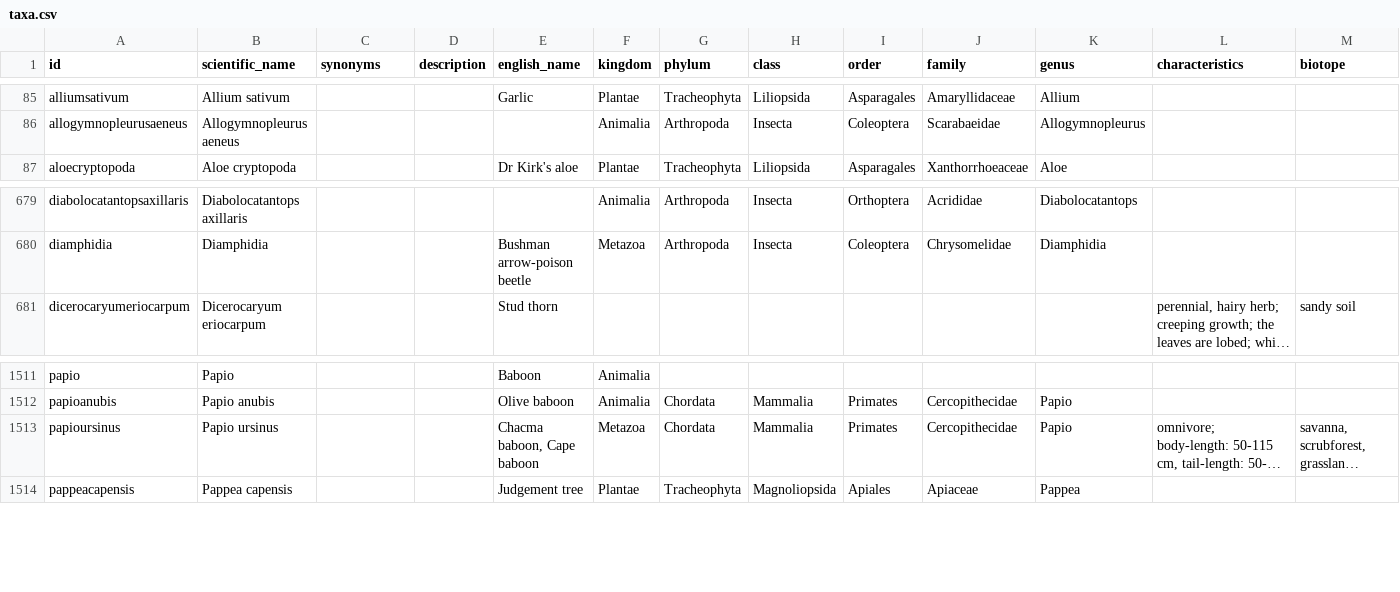
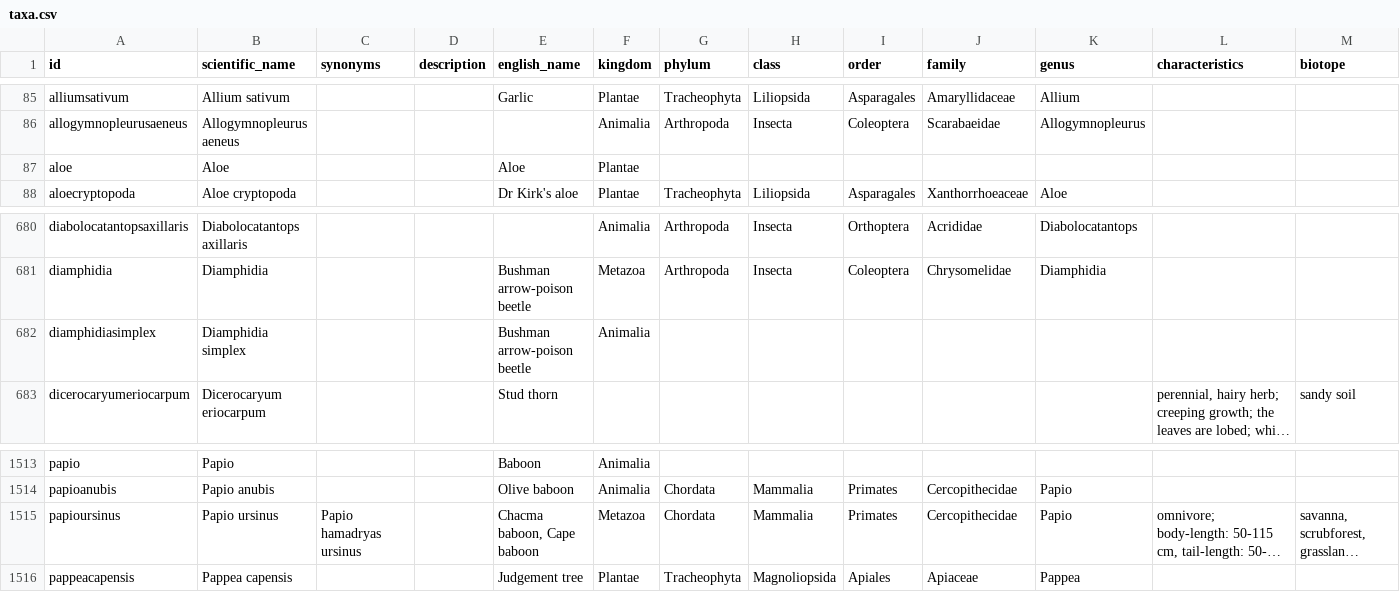
Before and after one commit to tsammalex/tsammalex, a CSV file: tsammalexdata/data/taxa.csv, drawn as a sheet; only a part is shown, gaps mark what is left out; long unchanged cells end in …; addresses are those after the commit; rows hold the shown columns only; the diff names each change by its address in the sheet, - before the commit and + after, or states it on an @@ line.

Commit message:
gwj names+categories added; taxa added

```diff
--- a/tsammalexdata/data/taxa.csv
+++ b/tsammalexdata/data/taxa.csv
+row 87: aloe | Aloe |  |  | Aloe | Plantae
+row 682: diamphidiasimplex | Diamphidia simplex |  |  | Bushman arrow-poison beetle | Animalia
-C1515 (synonyms): (empty)
+C1515 (synonyms): Papio hamadryas ursinus
```
Also changed, not shown: tsammalexdata/data/categories.csv, 1 other file.
